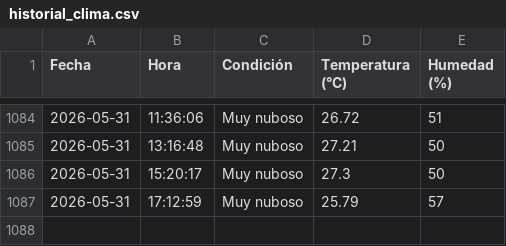
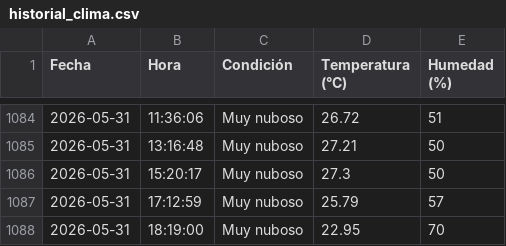
Before and after one commit to IalFaique/clima, a CSV file: historial_clima.csv, drawn as a sheet; only a part is shown, gaps mark what is left out.

Commit message:
Registro automático del clima

```diff
--- a/historial_clima.csv
+++ b/historial_clima.csv
@@ -1087 +1087,2 @@ Fecha,Hora,Condición,Temperatura (°C),Humedad (%)
 2026-05-31,17:12:59,Muy nuboso,25.79,57
+2026-05-31,18:19:00,Muy nuboso,22.95,70
```
